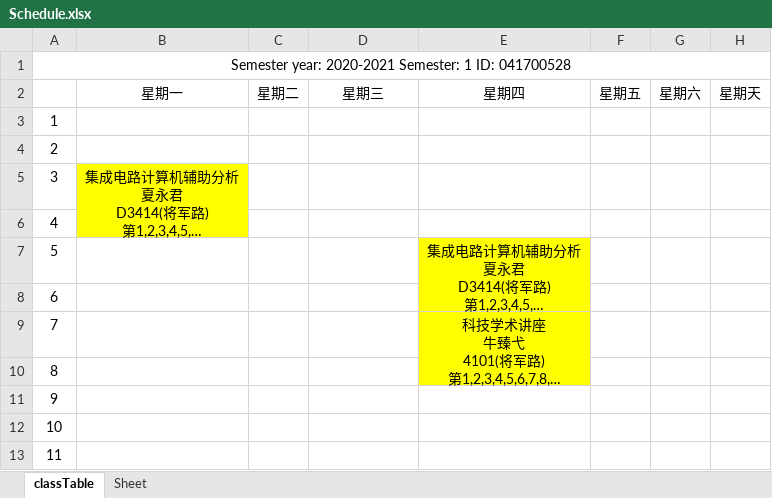
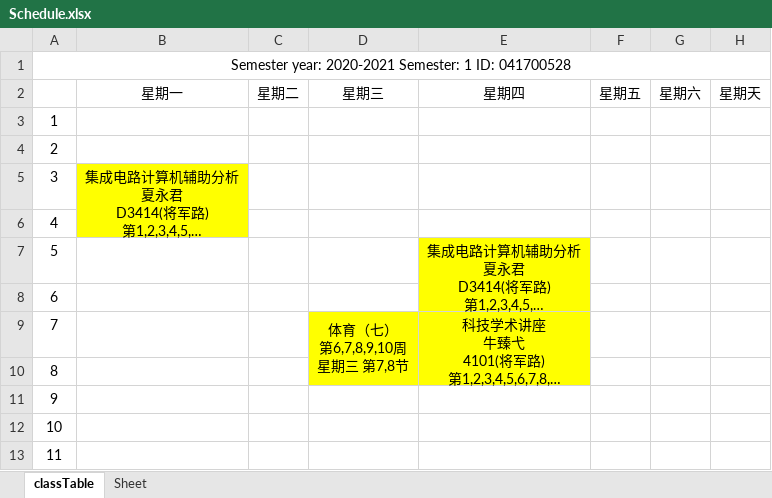
Before and after one commit to JackietYu/nuaaClassScheduleWeb, an Excel workbook: docs/Schedule.xlsx, sheet classTable, drawn as a sheet; long unchanged cells end in …; values as stored, in another font and other column widths than the file's, no borders; ↵ is a line break in a cell; the diff names each change by its address in the sheet, - before the commit and + after, or states it on an @@ line.

```diff
--- a/docs/Schedule.xlsx (sheet classTable)
+++ b/docs/Schedule.xlsx (sheet classTable)
-D9: (empty)
+D9: 体育（七） ↵ 第6,7,8,9,10周 ↵ 星期三 第7,8节
-D9 fill: none
+D9 fill: #FFFF00
+D9:D10 merged
```
Also changed, not shown: 4 other files.
